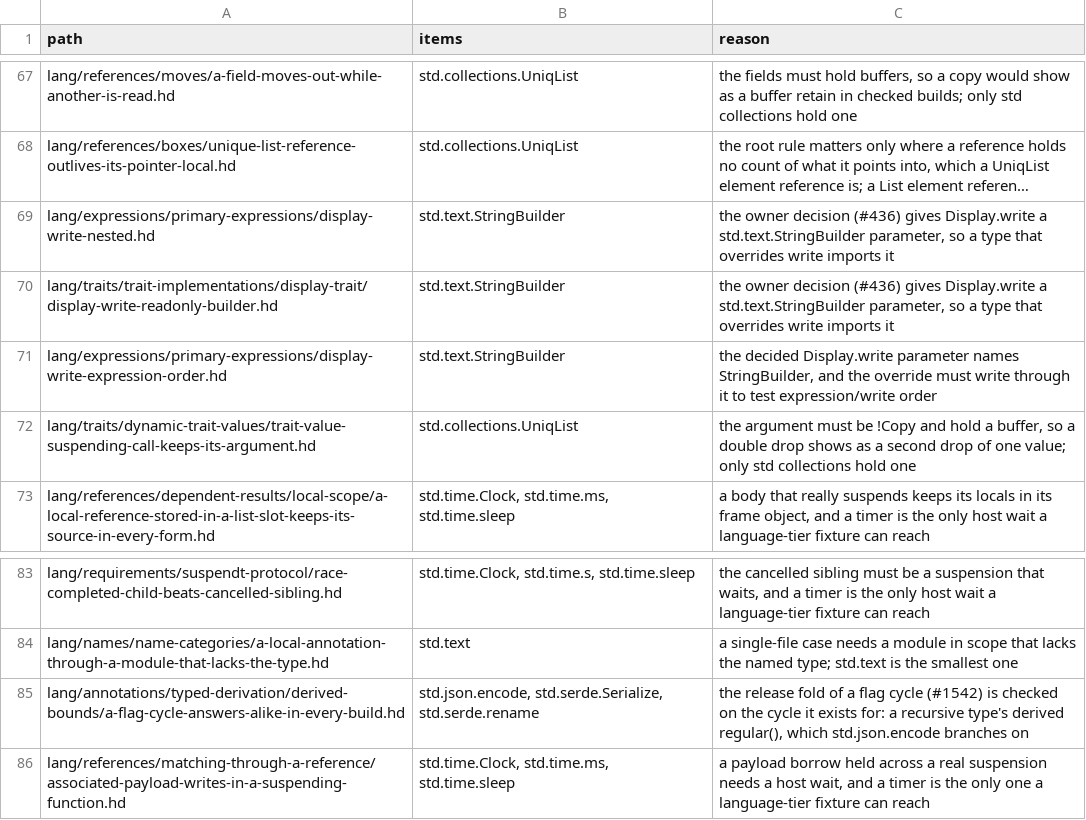
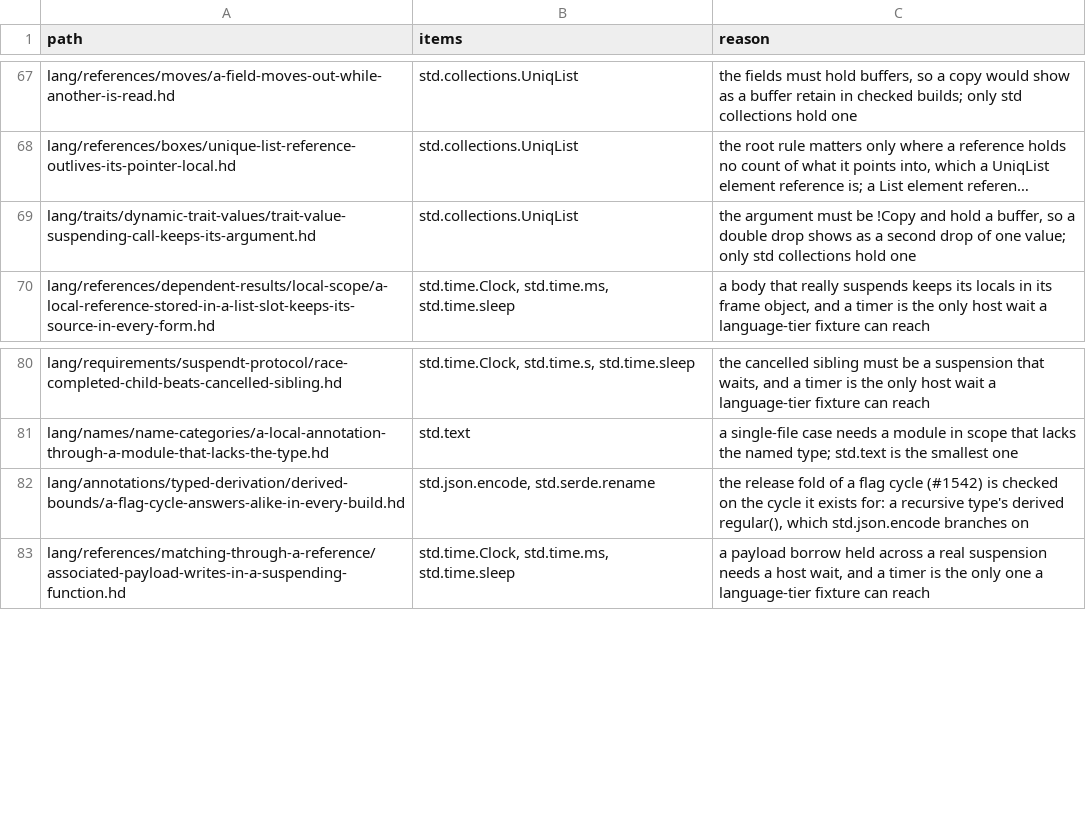
Before and after one commit to HerringtonDarkholme/hd-lang, a TSV file: spec/conformance/tier-crossings.tsv, drawn as a sheet; only a part is shown, gaps mark what is left out; long unchanged cells end in …; removed rows and columns are numbered as before the commit, all else as after; the diff names each change by its address in the sheet, - before the commit and + after, or states it on an @@ line.

```diff
--- a/spec/conformance/tier-crossings.tsv
+++ b/spec/conformance/tier-crossings.tsv
-row 69: lang/expressions/primary-expressions/display-write-nested.hd | std.text.StringBuilder | the owner decision (#436) gives Display.write a std.text.StringBuilder parameter, so a type that overrides write imports it
-row 70: lang/traits/trait-implementations/display-trait/display-write-readonly-builder.hd | std.text.StringBuilder | the owner decision (#436) gives Display.write a std.text.StringBuilder parameter, so a type that overrides write imports it
-row 71: lang/expressions/primary-expressions/display-write-expression-order.hd | std.text.StringBuilder | the decided Display.write parameter names StringBuilder, and the override must write through it to test expression/write order
-B82 (items): std.json.encode, std.serde.Serialize, std.serde.rename
+B82 (items): std.json.encode, std.serde.rename
```
Also changed, not shown: spec/conformance/stdlib-items.tsv, 5 other files.
